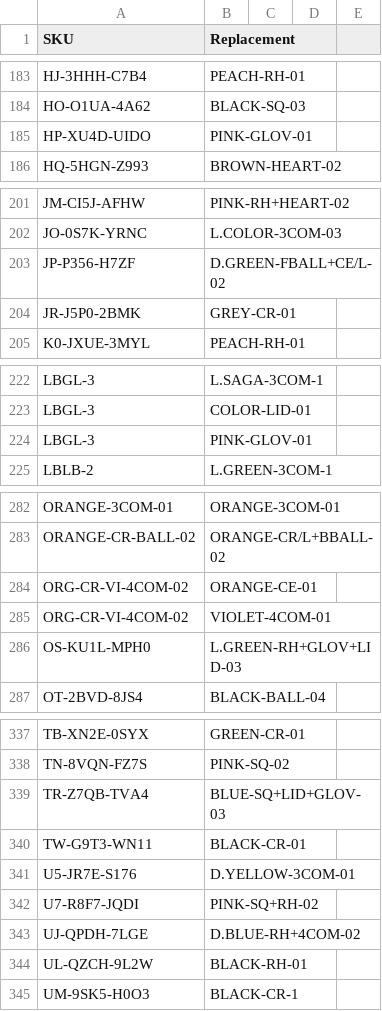
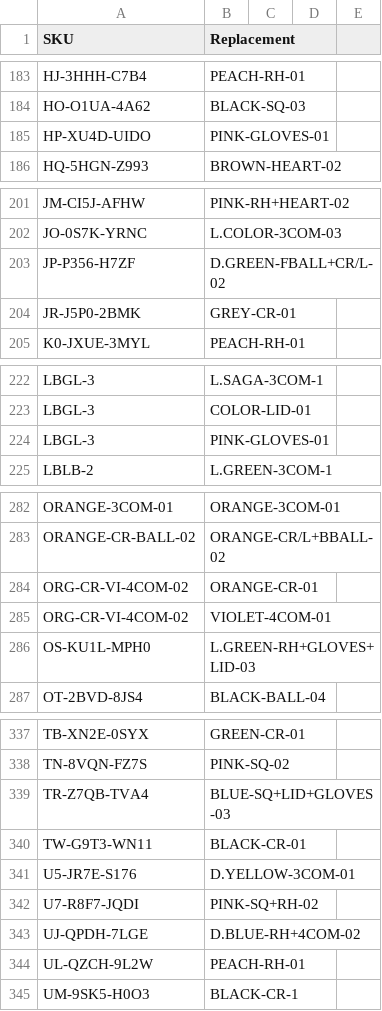
Before and after one commit to abhixartist-ai/Audit, a CSV file: sku_map.csv, drawn as a sheet; only a part is shown, gaps mark what is left out; the diff covers the shown part only.

```diff
--- a/sku_map.csv
+++ b/sku_map.csv
@@ -184,3 +184,3 @@ HJ-3HHH-C7B4,PEACH-RH-01
 HO-O1UA-4A62,BLACK-SQ-03
-HP-XU4D-UIDO,PINK-GLOV-01
+HP-XU4D-UIDO,PINK-GLOVES-01
 HQ-5HGN-Z993,BROWN-HEART-02
@@ -202,3 +202,3 @@ JM-CI5J-AFHW,PINK-RH+HEART-02
 JO-0S7K-YRNC,L.COLOR-3COM-03
-JP-P356-H7ZF,D.GREEN-FBALL+CE/L-02
+JP-P356-H7ZF,D.GREEN-FBALL+CR/L-02
 JR-J5P0-2BMK,GREY-CR-01
@@ -223,3 +223,3 @@ LBGL-3,L.SAGA-3COM-1
 LBGL-3,COLOR-LID-01
-LBGL-3,PINK-GLOV-01
+LBGL-3,PINK-GLOVES-01
 LBLB-2,L.GREEN-3COM-1
@@ -283,5 +283,5 @@ ORANGE-3COM-01,ORANGE-3COM-01
 ORANGE-CR-BALL-02,ORANGE-CR/L+BBALL-02
-ORG-CR-VI-4COM-02,ORANGE-CE-01
+ORG-CR-VI-4COM-02,ORANGE-CR-01
 ORG-CR-VI-4COM-02,VIOLET-4COM-01
-OS-KU1L-MPH0,L.GREEN-RH+GLOV+LID-03
+OS-KU1L-MPH0,L.GREEN-RH+GLOVES+LID-03
 OT-2BVD-8JS4,BLACK-BALL-04
@@ -338,3 +338,3 @@ TB-XN2E-0SYX,GREEN-CR-01
 TN-8VQN-FZ7S,PINK-SQ-02
-TR-Z7QB-TVA4,BLUE-SQ+LID+GLOV-03
+TR-Z7QB-TVA4,BLUE-SQ+LID+GLOVES-03
 TW-G9T3-WN11,BLACK-CR-01
@@ -343,3 +343,3 @@ U7-R8F7-JQDI,PINK-SQ+RH-02
 UJ-QPDH-7LGE,D.BLUE-RH+4COM-02
-UL-QZCH-9L2W,BLACK-RH-01
+UL-QZCH-9L2W,PEACH-RH-01
 UM-9SK5-H0O3,BLACK-CR-1
```
Also changed, not shown: 53 added rows, 1 removed row and 18 edited cells elsewhere in this file.
